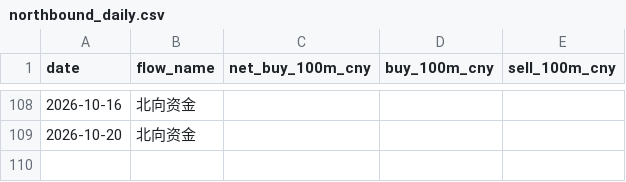
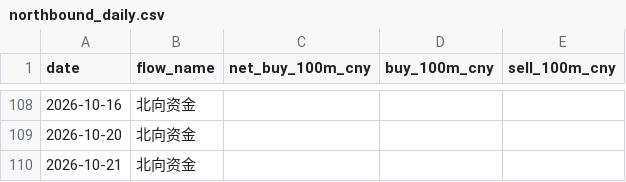
Before and after one commit to zard-sakai/economy_data, a CSV file: cross_market_data/northbound_daily.csv, drawn as a sheet; only a part is shown, gaps mark what is left out.

```diff
--- a/cross_market_data/northbound_daily.csv
+++ b/cross_market_data/northbound_daily.csv
@@ -109 +109,2 @@
 2026-10-20,北向资金,,,
+2026-10-21,北向资金,,,
```
Also changed, not shown: cross_market_data/southbound_daily.csv, 4 other files.
